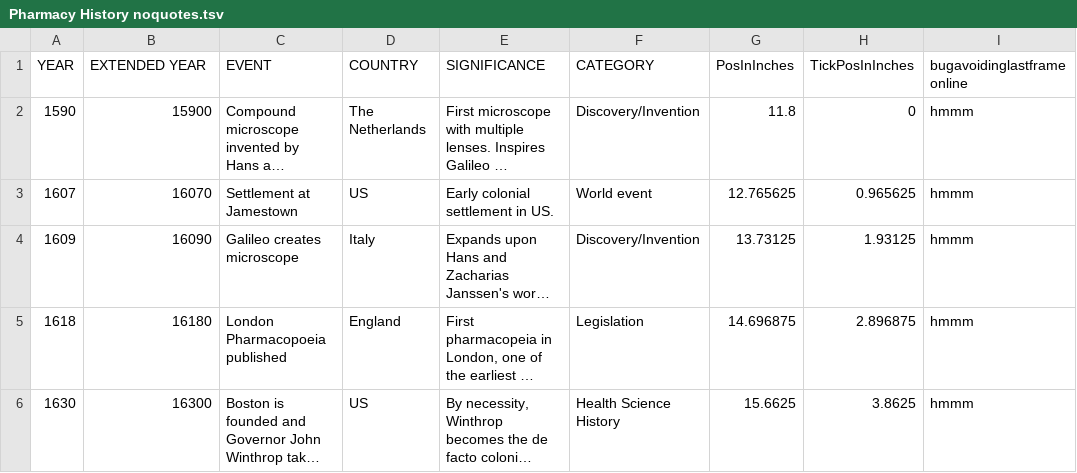
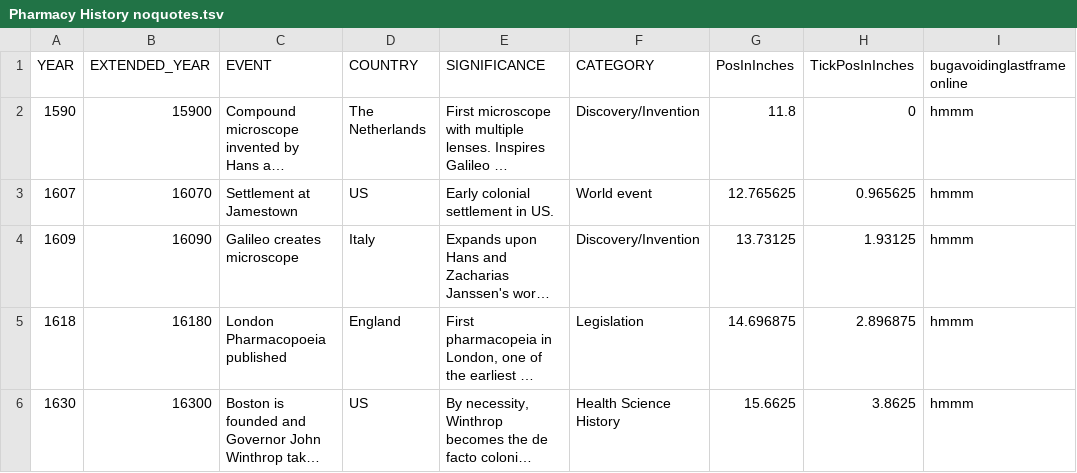
Before and after one commit to mrdale1958/sliding-display-app, a TSV file: public/Pharmacy History noquotes.tsv, drawn as a sheet; only a part is shown; long unchanged cells end in …; the diff names each change by its address in the sheet, - before the commit and + after, or states it on an @@ line.

```diff
--- a/public/Pharmacy History noquotes.tsv
+++ b/public/Pharmacy History noquotes.tsv
-B1: EXTENDED YEAR
+B1: EXTENDED_YEAR
```
Also changed, not shown: 18 other files.
